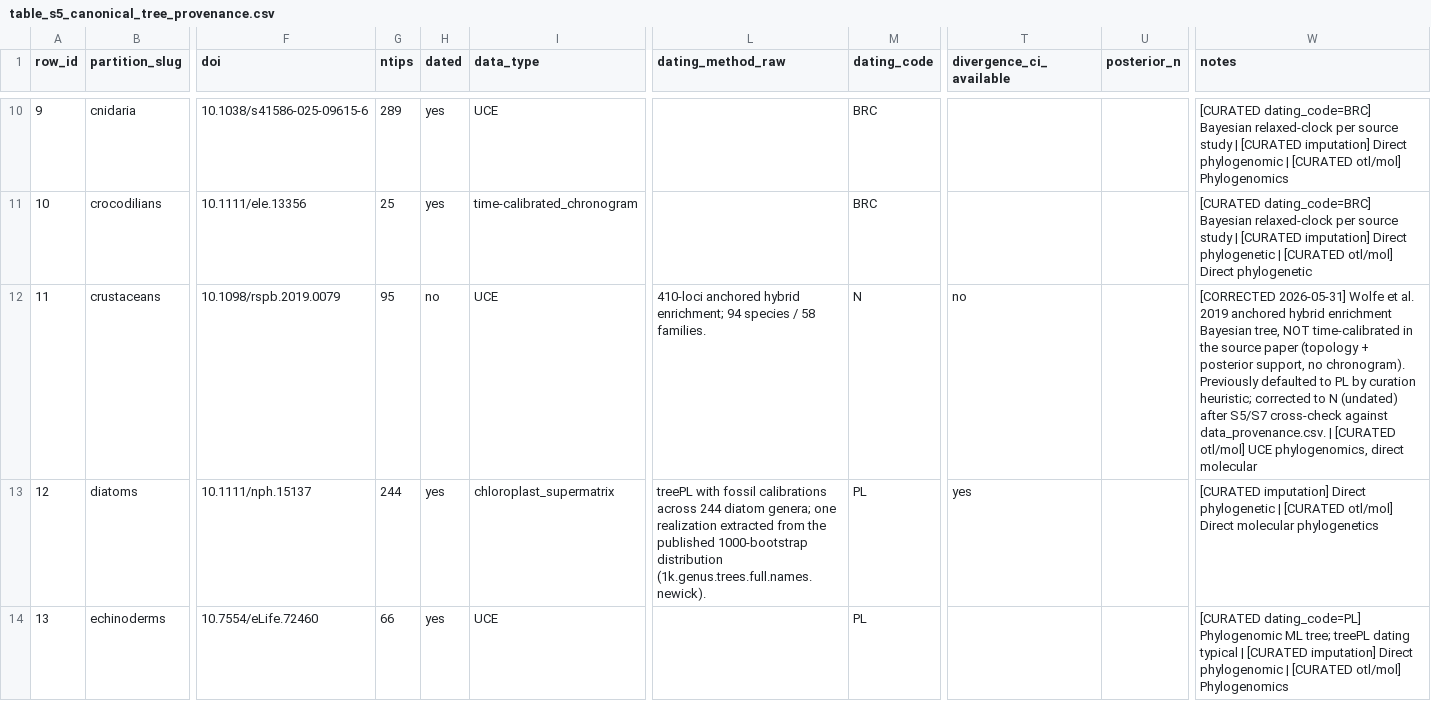
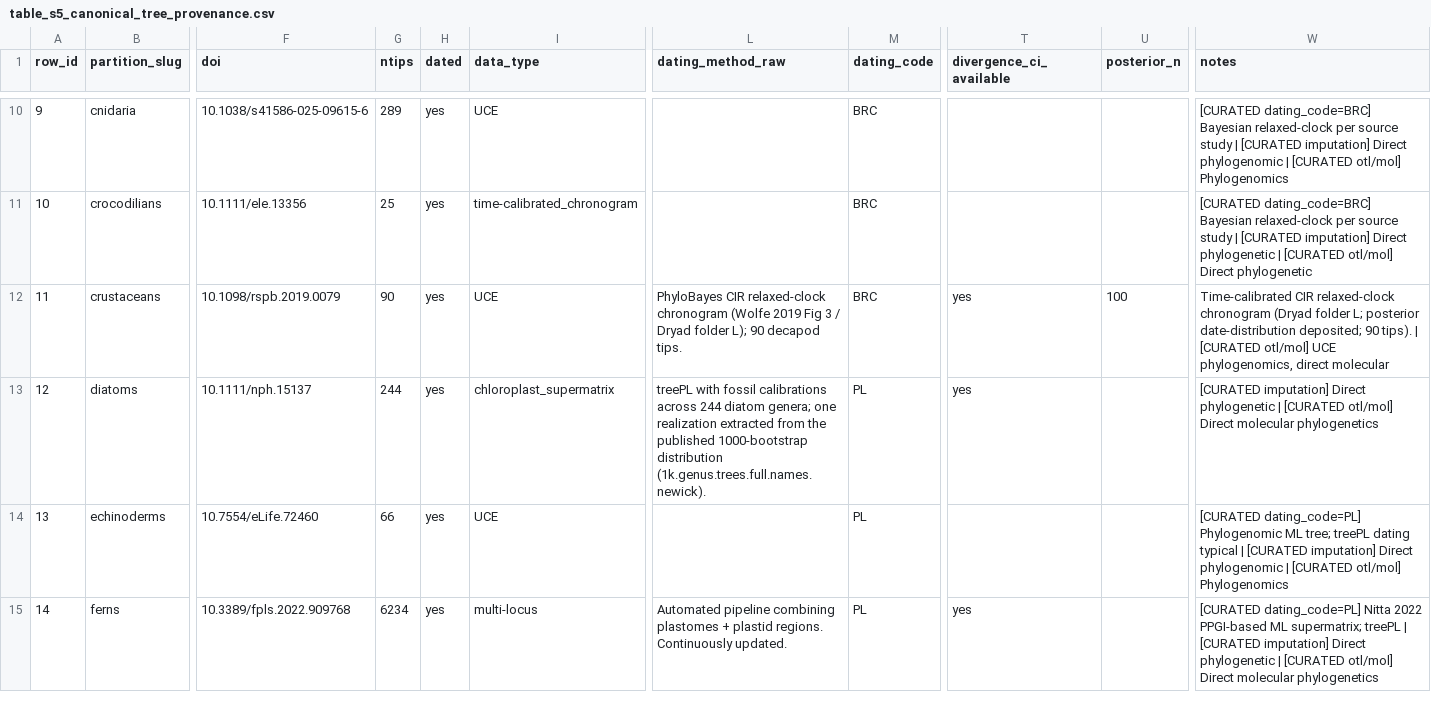
Before and after one commit to franciscorichter/phylo-species-atlas, a CSV file: audits/table_s5_canonical_tree_provenance.csv, drawn as a sheet; only a part is shown, gaps mark what is left out; the shorter side is filled out with more unchanged rows; the diff names each change by its address in the sheet, - before the commit and + after, or states it on an @@ line.

```diff
--- a/audits/table_s5_canonical_tree_provenance.csv
+++ b/audits/table_s5_canonical_tree_provenance.csv
-G12 (ntips): 95
+G12 (ntips): 90
-H12 (dated): no
+H12 (dated): yes
-L12 (dating_method_raw): 410-loci anchored hybrid enrichment; 94 species / 58 families.
+L12 (dating_method_raw): PhyloBayes CIR relaxed-clock chronogram (Wolfe 2019 Fig 3 / Dryad folder L); 90 decapod tips.
-M12 (dating_code): N
+M12 (dating_code): BRC
-T12 (divergence_ci_available): no
+T12 (divergence_ci_available): yes
-U12 (posterior_n): (empty)
+U12 (posterior_n): 100
-W12 (notes): [CORRECTED 2026-05-31] Wolfe et al. 2019 anchored hybrid enrichment Bayesian tree, NOT time-calibrated in the source paper (topology + posterior support, no chronogram). Previously defaulted to PL by curation heuristic; corrected to N (undated) after S5/S7 cross-check against data_provenance.csv. | [CURATED…
+W12 (notes): Time-calibrated CIR relaxed-clock chronogram (Dryad folder L; posterior date-distribution deposited; 90 tips). | [CURATED…
```
Also changed, not shown: audits/table_s6_alternative_trees.csv, data_provenance.csv, 25 other files.
